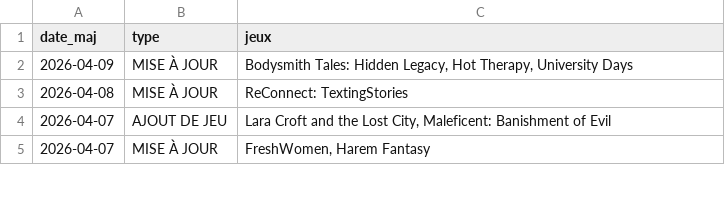
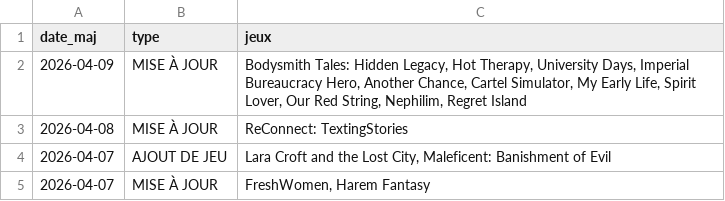
Before and after one commit to TheBlackCat47/F95_Game_Translate_FR, a CSV file: data/maj.csv, drawn as a sheet; only a part is shown.

```diff
--- a/data/maj.csv
+++ b/data/maj.csv
@@ -1,3 +1,3 @@
 date_maj,type,jeux
-2026-04-09,MISE À JOUR,"Bodysmith Tales: Hidden Legacy,  Hot Therapy,  University Days"
+2026-04-09,MISE À JOUR,"Bodysmith Tales: Hidden Legacy,  Hot Therapy,  University Days,  Imperial Bureaucracy Hero,  Another Chance,  Cartel Simulator,  My Early Life,  Spirit Lover,  Our Red String,  Nephilim,  Regret Island"
 2026-04-08,MISE À JOUR,ReConnect: TextingStories
```
Also changed, not shown: data/jeux.csv, 3 other files.
